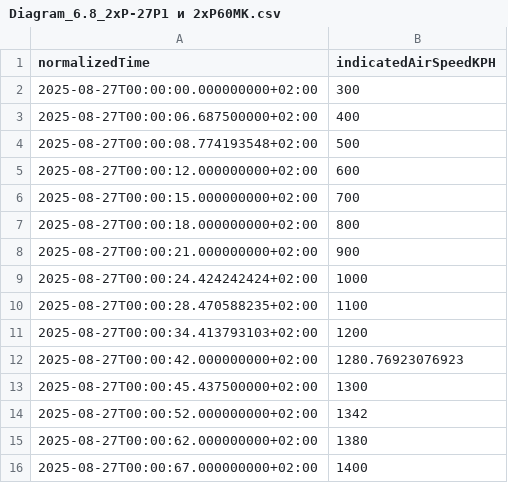
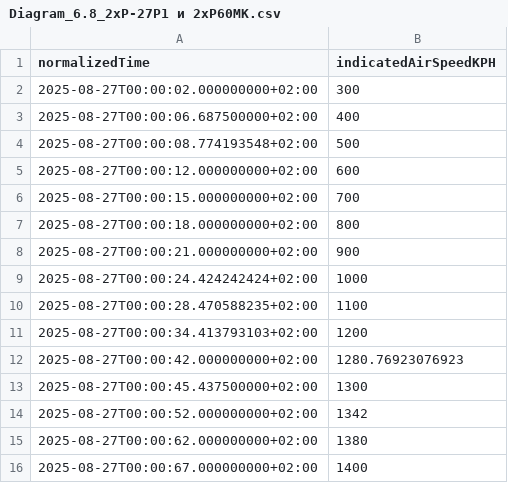
Before and after one commit to okopanja/Telemetry, a CSV file: default/Diagram_6.8_2xР-27Р1 и 2xР60МК.csv, drawn as a sheet.

Commit message:
Aligning the tests and diagram

```diff
--- a/default/Diagram_6.8_2xР-27Р1 и 2xР60МК.csv
+++ b/default/Diagram_6.8_2xР-27Р1 и 2xР60МК.csv
@@ -1,3 +1,3 @@
 normalizedTime,indicatedAirSpeedKPH
-2025-08-27T00:00:00.000000000+02:00,300
+2025-08-27T00:00:02.000000000+02:00,300
 2025-08-27T00:00:06.687500000+02:00,400
```
